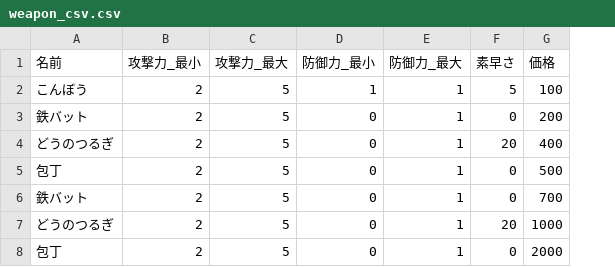
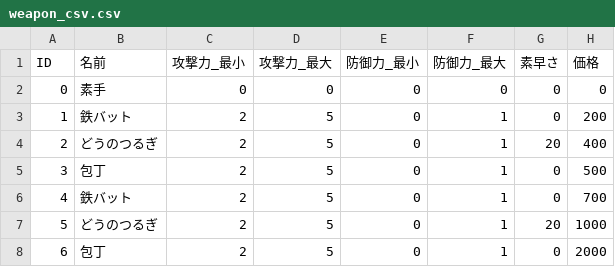
Before and after one commit to hanakusogame/rpg, a CSV file: text/weapon_csv.csv, drawn as a sheet; removed rows and columns are numbered as before the commit, all else as after; the diff names each change by its address in the sheet, - before the commit and + after, or states it on an @@ line.

```diff
--- a/text/weapon_csv.csv
+++ b/text/weapon_csv.csv
+column A (ID), rows 3-8: 1 | 2 | 3 | 4 | 5 | 6
-row 2: こんぼう | 2 | 5 | 1 | 1 | 5 | 100
+row 2: 0 | 素手 | 0 | 0 | 0 | 0 | 0 | 0
```
Also changed, not shown: text/unit_csv.csv, 3 other files.
